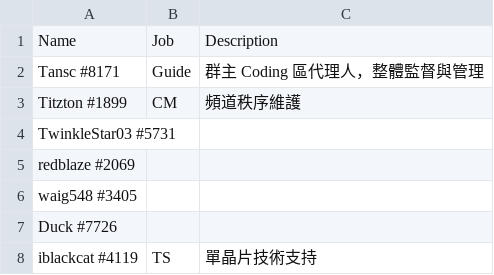
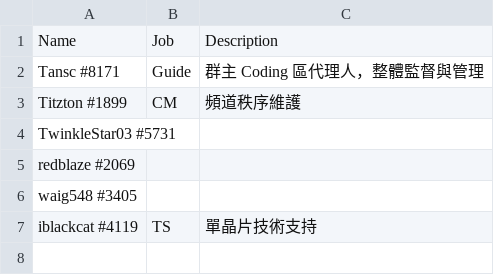
Before and after one commit to SHELTER-ZONE/SHELTER-ZONE-Structure, a CSV file: Coding_部門/CD_成員職責表.csv, drawn as a sheet; the diff names each change by its address in the sheet, - before the commit and + after, or states it on an @@ line.

Commit message:
Update CD_成員職責表.csv

```diff
--- a/Coding_部門/CD_成員職責表.csv
+++ b/Coding_部門/CD_成員職責表.csv
-row 7: Duck #7726
```
